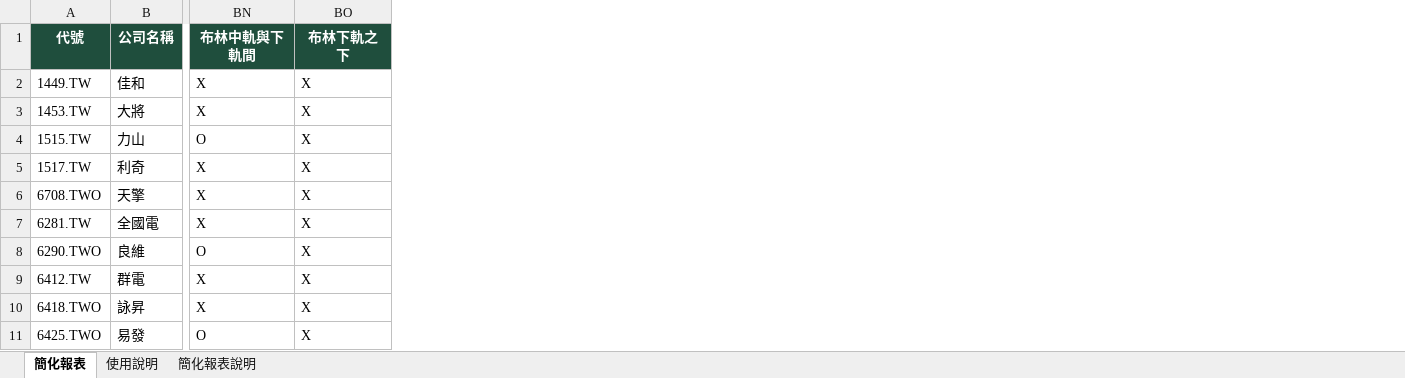
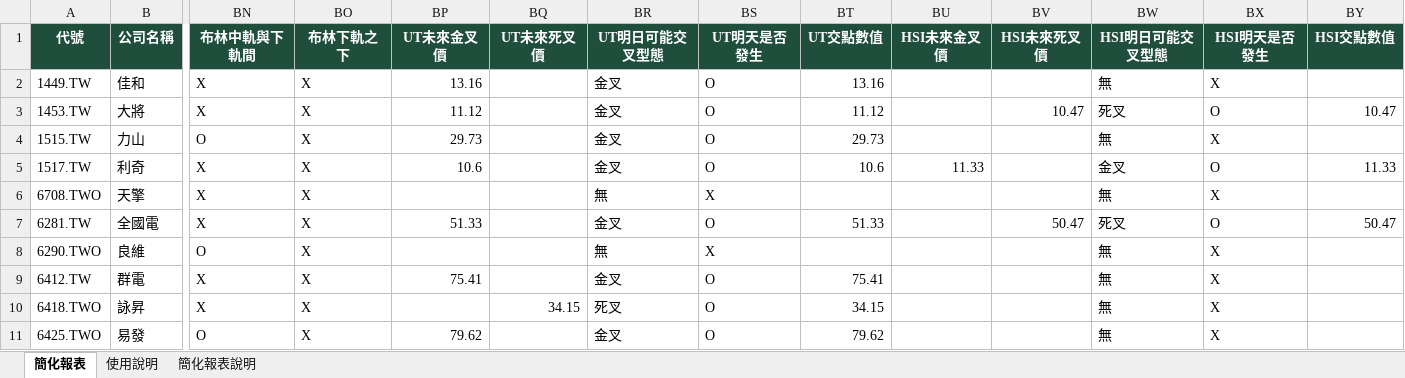
Before and after one commit to KHsLo/MyStockApp, an Excel workbook: simply_report_20261016_daily.xlsx, sheet 簡化報表, drawn as a sheet; only a part is shown, gaps mark what is left out; values as stored, in another font and other column widths than the file's, no borders; conditional formats not drawn; the diff names each change by its address in the sheet, - before the commit and + after, or states it on an @@ line.

```diff
--- a/simply_report_20261016_daily.xlsx (sheet 簡化報表)
+++ b/simply_report_20261016_daily.xlsx (sheet 簡化報表)
+column BP (UT未來金叉價), rows 2-11: 13.16 | 11.12 | 29.73 | 10.6 |  | 51.33 |  | 75.41 |  | 79.62
+column BQ (UT未來死叉價), row 10: 34.15
+column BR (UT明日可能交叉型態), rows 2-11: 金叉 | 金叉 | 金叉 | 金叉 | 無 | 金叉 | 無 | 金叉 | 死叉 | 金叉
+column BS (UT明天是否發生), rows 2-11: O | O | O | O | X | O | X | O | O | O
+column BT (UT交點數值), rows 2-11: 13.16 | 11.12 | 29.73 | 10.6 |  | 51.33 |  | 75.41 | 34.15 | 79.62
+column BU (HSI未來金叉價), row 5: 11.33
+column BV (HSI未來死叉價), rows 3-7: 10.47 |  |  |  | 50.47
+column BW (HSI明日可能交叉型態), rows 2-11: 無 | 死叉 | 無 | 金叉 | 無 | 死叉 | 無 | 無 | 無 | 無
+column BX (HSI明天是否發生), rows 2-11: X | O | X | O | X | O | X | X | X | X
+column BY (HSI交點數值), rows 3-7: 10.47 |  | 11.33 |  | 50.47
```
Also changed, not shown: sheet 簡化報表說明, simply_report_20261016_weekly.xlsx.
